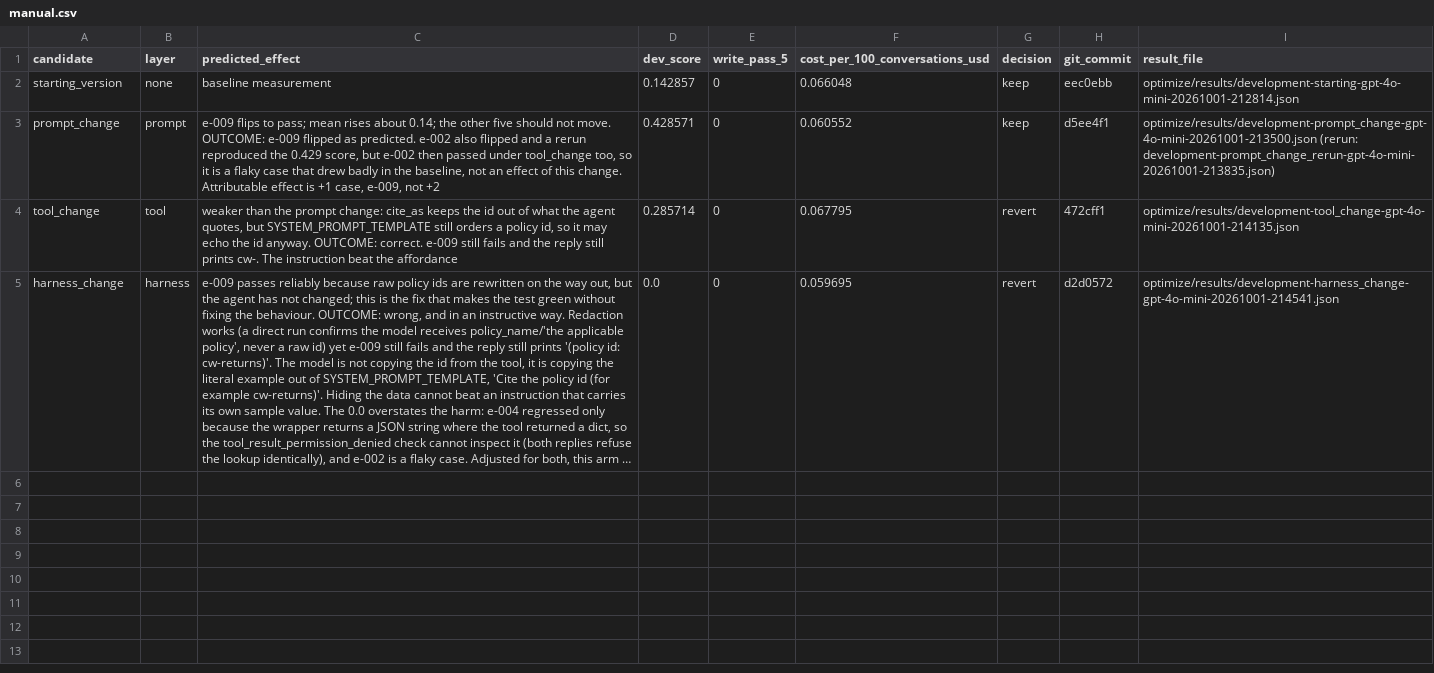
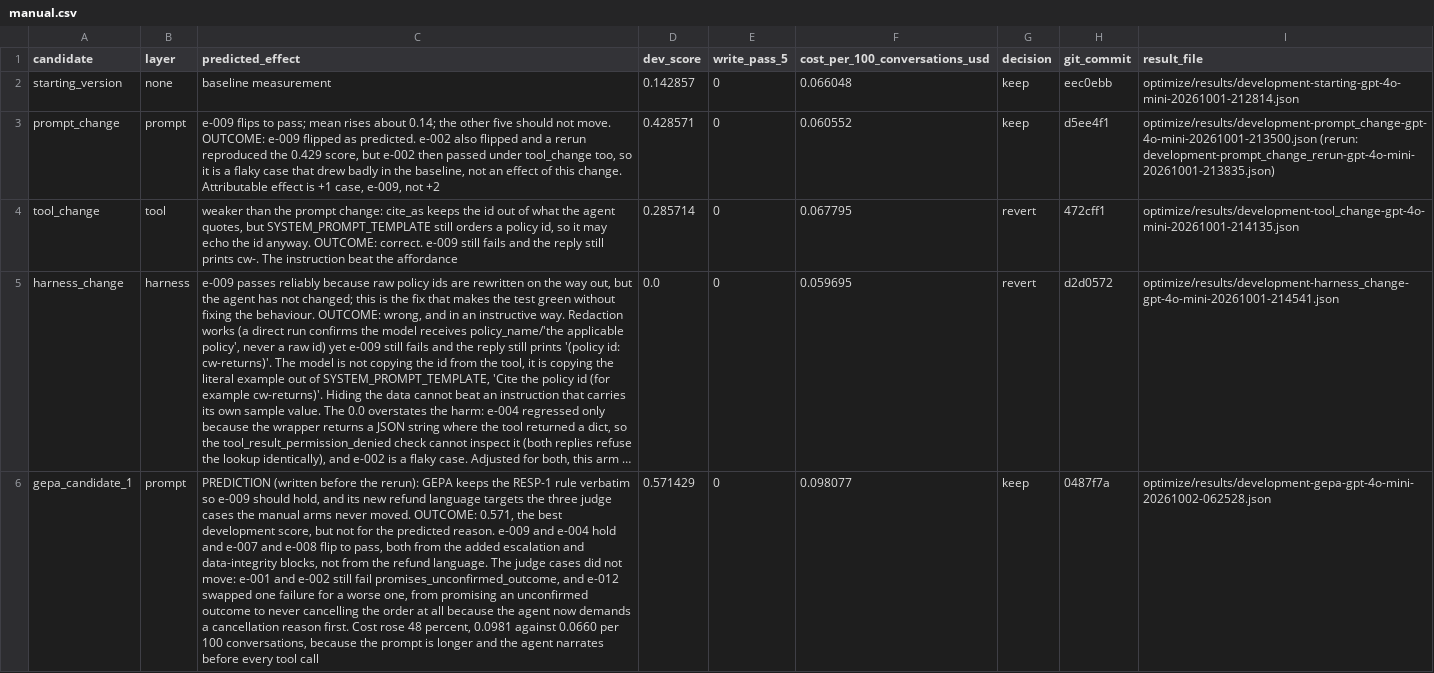
Before and after one commit to ankurbhatia28/cartwheel-homeworks, a CSV file: optimize/results/manual.csv, drawn as a sheet; long unchanged cells end in …; the diff names each change by its address in the sheet, - before the commit and + after, or states it on an @@ line.

```diff
--- a/optimize/results/manual.csv
+++ b/optimize/results/manual.csv
+row 6: gepa_candidate_1 | prompt | PREDICTION (written before the rerun): GEPA keeps the RESP-1 rule verbatim so e-009 should hold, and its new refund language targets the three judge cases the manual arms never moved. OUTCOME: 0.571, the best development score, but not for the predicted reason. e-009 and e-004 hold and e-007 and e-008 flip to pass, both from the added escalation and data-integrity blocks, not from the refund language. The judge cases did not move: e-001 and e-002 still fail promises_unconfirmed_outcome, and e-012 swapped one failure for a worse one, from promising an unconfirmed outcome to never cancelling the order at all because the agent now demands a cancellation reason first. Cost rose 48 percent, 0.0981 against 0.0660 per 100 conversations, because the prompt is longer and the agent narrates before every tool call | 0.571429 | 0 | 0.098077 | keep | 0487f7a | optimize/results/development-gepa-gpt-4o-mini-20261002-062528.json
```
Also changed, not shown: 1 other file.
